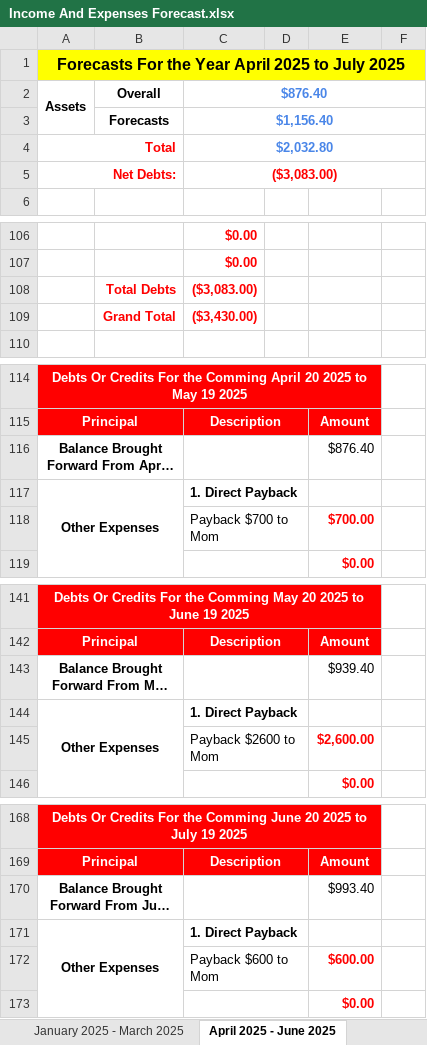
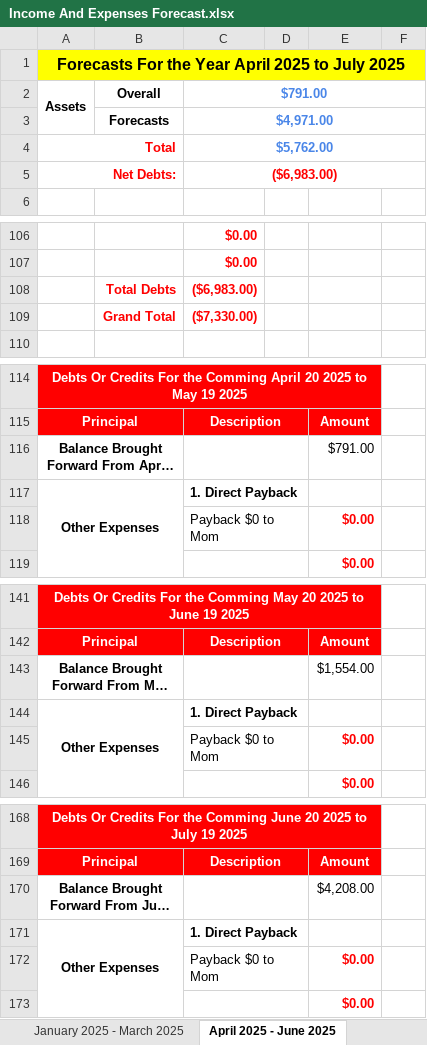
Before and after one commit to tangsinglun/Income-And-Expenditure-Forecast, an Excel workbook: Income And Expenses Forecast.xlsx, sheet April 2025 - June 2025, drawn as a sheet; only a part is shown, gaps mark what is left out; long unchanged cells end in …; values as stored, in another font and other column widths than the file's, no borders; conditional formats not drawn; removed rows and columns are numbered as before the commit, all else as after; the diff covers the shown part only; the diff names each change by its address in the sheet, - before the commit and + after, or states it on an @@ line.

```diff
--- a/Income And Expenses Forecast.xlsx (sheet April 2025 - June 2025)
+++ b/Income And Expenses Forecast.xlsx (sheet April 2025 - June 2025)
-C2: $876.40
+C2: $791.00
-C3: $1,156.40
+C3: $4,971.00
-C4: $2,032.80
+C4: $5,762.00
-C5: ($3,083.00)
+C5: ($6,983.00)
-C108: ($3,083.00)
+C108: ($6,983.00)
-C109: ($3,430.00)
+C109: ($7,330.00)
-E116: $876.40
+E116: $791.00
-row 118:  |  | Payback $700 to Mom |  | $700.00
+row 118:  |  | Payback $0 to Mom |  | $0.00
-E143: $939.40
+E143: $1,554.00
-row 145:  |  | Payback $2600 to Mom |  | $2,600.00
+row 145:  |  | Payback $0 to Mom |  | $0.00
-E170: $993.40
+E170: $4,208.00
-row 172:  |  | Payback $600 to Mom |  | $600.00
+row 172:  |  | Payback $0 to Mom |  | $0.00
```
Also changed, not shown: 4 edited cells elsewhere in this sheet, sheet April 2024 - June 2024, sheet Forecast_15, sheet Forecast_16, sheet Forecast_14, sheet April 2026 - June 2026, sheet October 2025 - December 2025, 9 more sheets.
